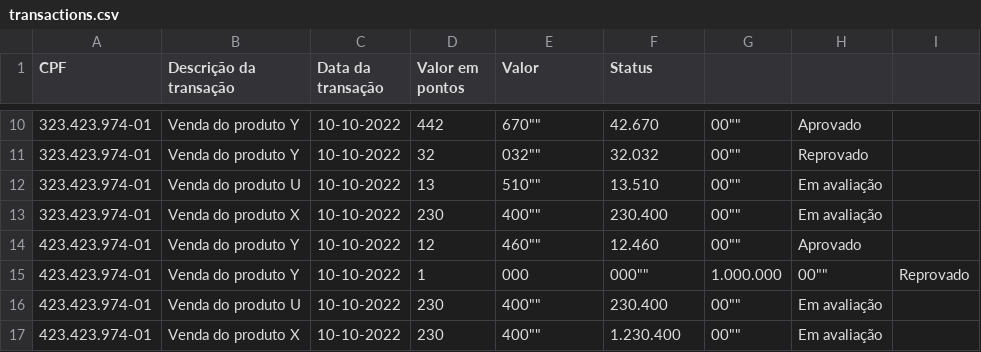
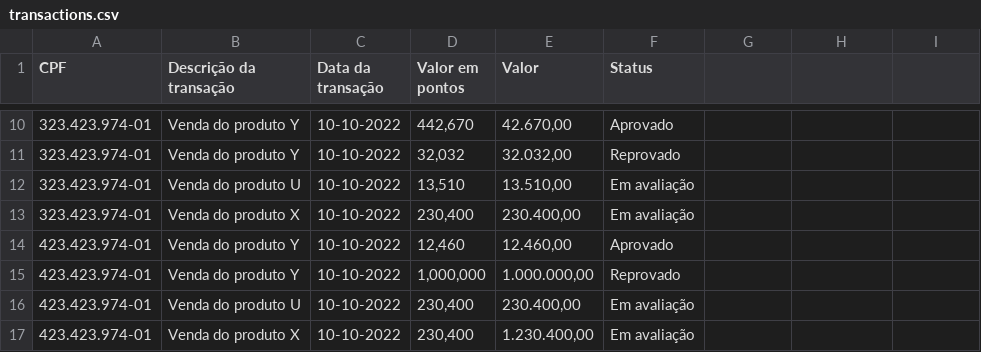
Before and after one commit to BrunoPavanelli/TransactionsManager, a CSV file: back/src/database/transactions.csv, drawn as a sheet; only a part is shown, gaps mark what is left out; the diff covers the shown part only.

```diff
--- a/back/src/database/transactions.csv
+++ b/back/src/database/transactions.csv
@@ -10,8 +10,8 @@ CPF,Descrição da transação,Data da transação,Valor em pontos,Valor,Status
-323.423.974-01,Venda do produto Y,10-10-2022,""442,670"",""42.670,00"",Aprovado
-323.423.974-01,Venda do produto Y,10-10-2022,""32,032"",""32.032,00"",Reprovado
-323.423.974-01,Venda do produto U,10-10-2022,""13,510"",""13.510,00"",Em avaliação
-323.423.974-01,Venda do produto X,10-10-2022,""230,400"",""230.400,00"",Em avaliação
-423.423.974-01,Venda do produto Y,10-10-2022,""12,460"",""12.460,00"",Aprovado
-423.423.974-01,Venda do produto Y,10-10-2022,""1,000,000"",""1.000.000,00"",Reprovado
-423.423.974-01,Venda do produto U,10-10-2022,""230,400"",""230.400,00"",Em avaliação
-423.423.974-01,Venda do produto X,10-10-2022,""230,400"",""1.230.400,00"",Em avaliação
+323.423.974-01,Venda do produto Y,10-10-2022,"442,670","42.670,00",Aprovado
+323.423.974-01,Venda do produto Y,10-10-2022,"32,032","32.032,00",Reprovado
+323.423.974-01,Venda do produto U,10-10-2022,"13,510","13.510,00",Em avaliação
+323.423.974-01,Venda do produto X,10-10-2022,"230,400","230.400,00",Em avaliação
+423.423.974-01,Venda do produto Y,10-10-2022,"12,460","12.460,00",Aprovado
+423.423.974-01,Venda do produto Y,10-10-2022,"1,000,000","1.000.000,00",Reprovado
+423.423.974-01,Venda do produto U,10-10-2022,"230,400","230.400,00",Em avaliação
+423.423.974-01,Venda do produto X,10-10-2022,"230,400","1.230.400,00",Em avaliação
```
Also changed, not shown: 40 edited cells elsewhere in this file, 1 other file.
